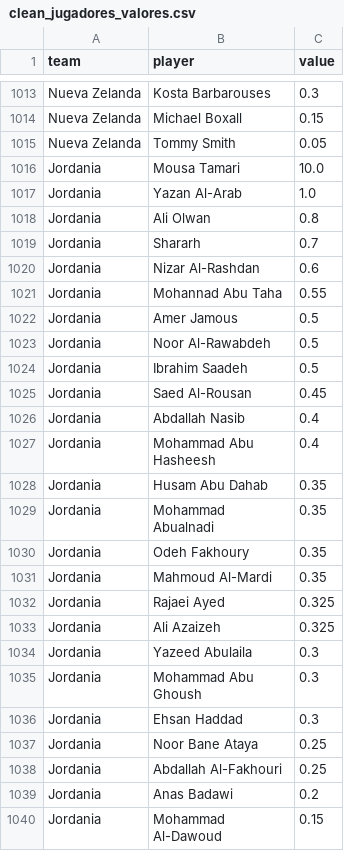
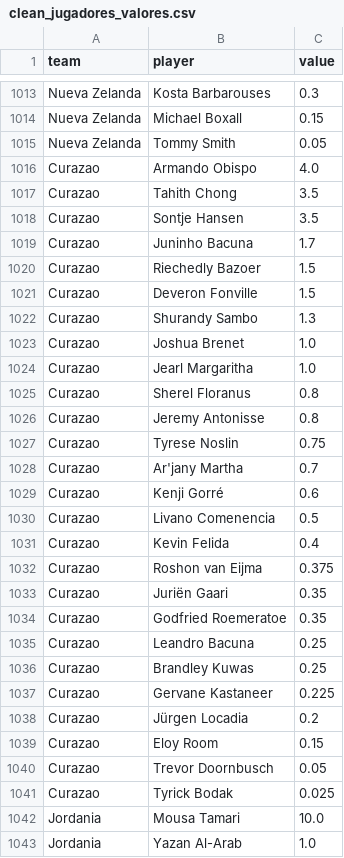
Before and after one commit to Anderson1804/prediccionesMundial, a CSV file: data/clean_jugadores_valores.csv, drawn as a sheet; only a part is shown, gaps mark what is left out; the shorter side is filled out with more unchanged rows.

Commit message:
fix: normalizacion de nombre curazao

```diff
--- a/data/clean_jugadores_valores.csv
+++ b/data/clean_jugadores_valores.csv
@@ -1015,2 +1015,28 @@ Nueva Zelanda,Michael Boxall,0.15
 Nueva Zelanda,Tommy Smith,0.05
+Curazao,Armando Obispo,4.0
+Curazao,Tahith Chong,3.5
+Curazao,Sontje Hansen,3.5
+Curazao,Juninho Bacuna,1.7
+Curazao,Riechedly Bazoer,1.5
+Curazao,Deveron Fonville,1.5
+Curazao,Shurandy Sambo,1.3
+Curazao,Joshua Brenet,1.0
+Curazao,Jearl Margaritha,1.0
+Curazao,Sherel Floranus,0.8
+Curazao,Jeremy Antonisse,0.8
+Curazao,Tyrese Noslin,0.75
+Curazao,Ar'jany Martha,0.7
+Curazao,Kenji Gorré,0.6
+Curazao,Livano Comenencia,0.5
+Curazao,Kevin Felida,0.4
+Curazao,Roshon van Eijma,0.375
+Curazao,Juriën Gaari,0.35
+Curazao,Godfried Roemeratoe,0.35
+Curazao,Leandro Bacuna,0.25
+Curazao,Brandley Kuwas,0.25
+Curazao,Gervane Kastaneer,0.225
+Curazao,Jürgen Locadia,0.2
+Curazao,Eloy Room,0.15
+Curazao,Trevor Doornbusch,0.05
+Curazao,Tyrick Bodak,0.025
 Jordania,Mousa Tamari,10.0
```
Also changed, not shown: data/clean_rankings.csv, 3 other files.
